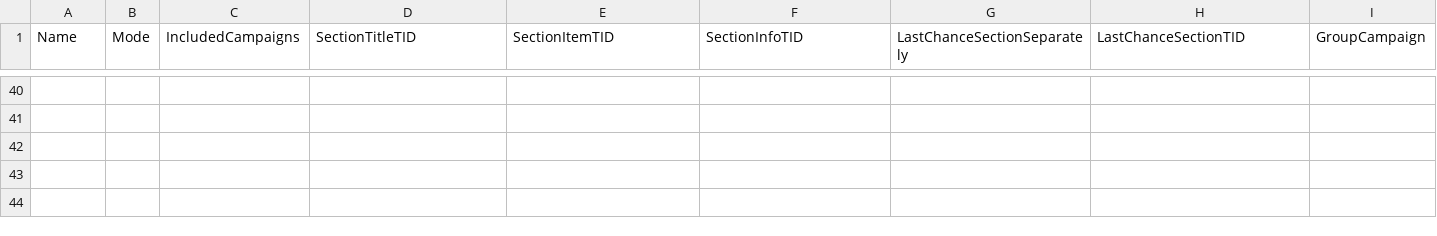
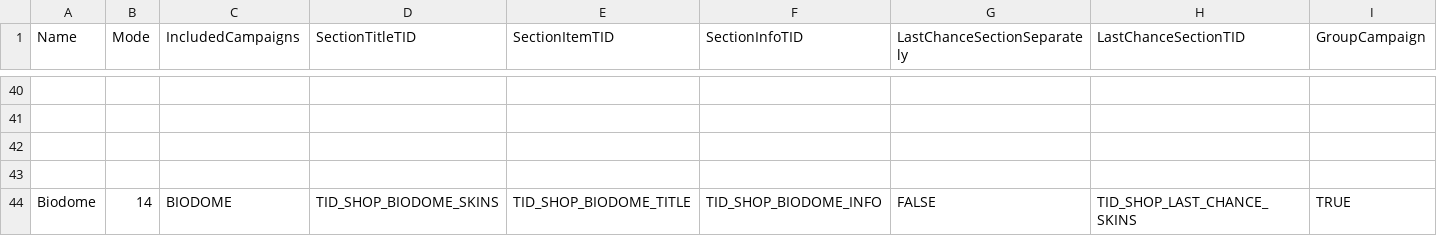
Before and after one commit to DzikStar/Supercell, a CSV file: Games/Brawl Stars/Files/assets/csv_logic/seasonal_skin_sections.csv, drawn as a sheet; only a part is shown, gaps mark what is left out; rows hold the shown columns only; the diff names each change by its address in the sheet, - before the commit and + after, or states it on an @@ line.

Commit message:
v42

```diff
--- a/Games/Brawl Stars/Files/assets/csv_logic/seasonal_skin_sections.csv
+++ b/Games/Brawl Stars/Files/assets/csv_logic/seasonal_skin_sections.csv
+row 44: Biodome | 14 | BIODOME | TID_SHOP_BIODOME_SKINS | TID_SHOP_BIODOME_TITLE | TID_SHOP_BIODOME_INFO | FALSE | TID_SHOP_LAST_CHANCE_SKINS | TRUE
```
